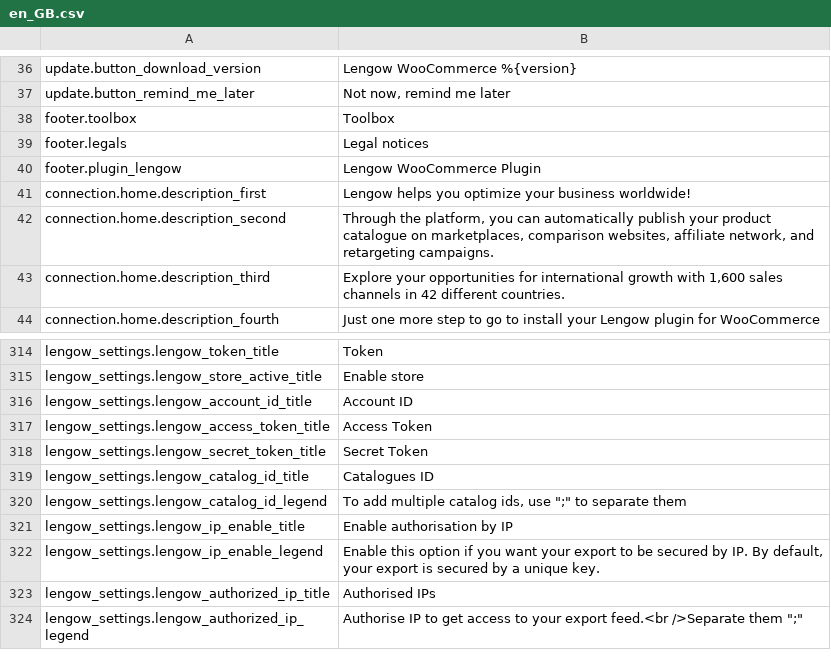
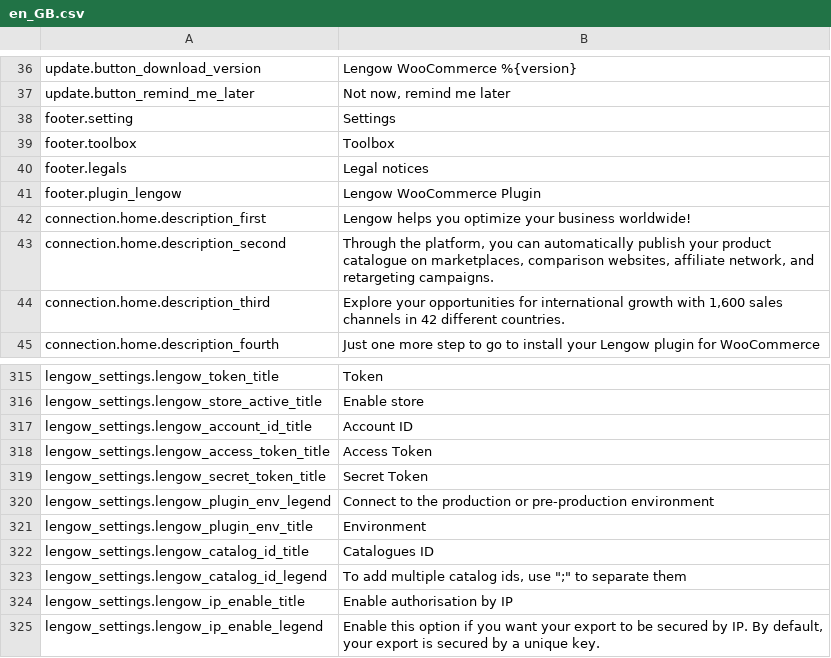
Before and after one commit to lengow/plugin-woocommerce, a CSV file: translations/en_GB.csv, drawn as a sheet; only a part is shown, gaps mark what is left out; the shorter side is filled out with more unchanged rows; the diff names each change by its address in the sheet, - before the commit and + after, or states it on an @@ line.

Commit message:
PST-20458: Fix default value for env setting - Add a link to the setting in the footer - Fix some translations - Update Readme.md

```diff
--- a/translations/en_GB.csv
+++ b/translations/en_GB.csv
+row 38: footer.setting | Settings
+row 320: lengow_settings.lengow_plugin_env_legend | Connect to the production or pre-production environment
+row 321: lengow_settings.lengow_plugin_env_title | Environment
```
Also changed, not shown: config/checkmd5.csv, 7 other files.
